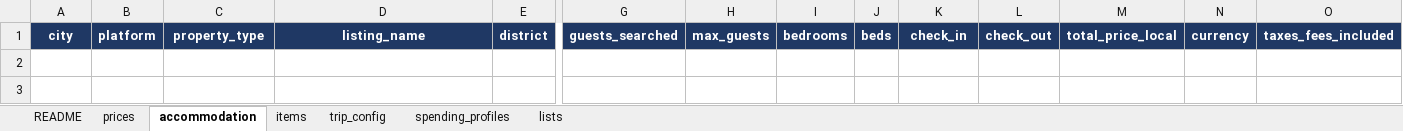
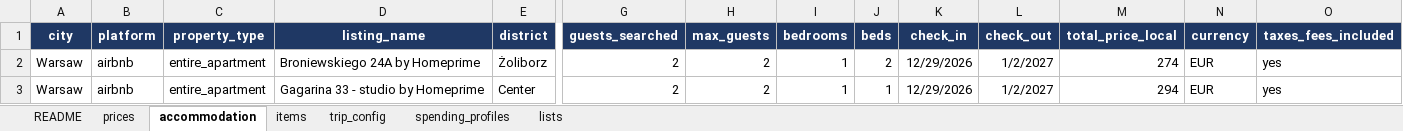
Before and after one commit to NikitaEvchuk/trip-cost-analyzer, an Excel workbook: data/manual/manual_inputs.xlsx, sheet accommodation, drawn as a sheet; only a part is shown, gaps mark what is left out; values as stored, in another font and other column widths than the file's, no borders; rows hold the shown columns only; the diff names each change by its address in the sheet, - before the commit and + after, or states it on an @@ line.

```diff
--- a/data/manual/manual_inputs.xlsx (sheet accommodation)
+++ b/data/manual/manual_inputs.xlsx (sheet accommodation)
+row 2: Warsaw | airbnb | entire_apartment | Broniewskiego 24A by Homeprime | Żoliborz | 2 | 2 | 1 | 2 | 12/29/2026 | 1/2/2027 | 274 | EUR | yes
+row 3: Warsaw | airbnb | entire_apartment | Gagarina 33 - studio by Homeprime | Center | 2 | 2 | 1 | 1 | 12/29/2026 | 1/2/2027 | 294 | EUR | yes
```
Also changed, not shown: 17 other files.
